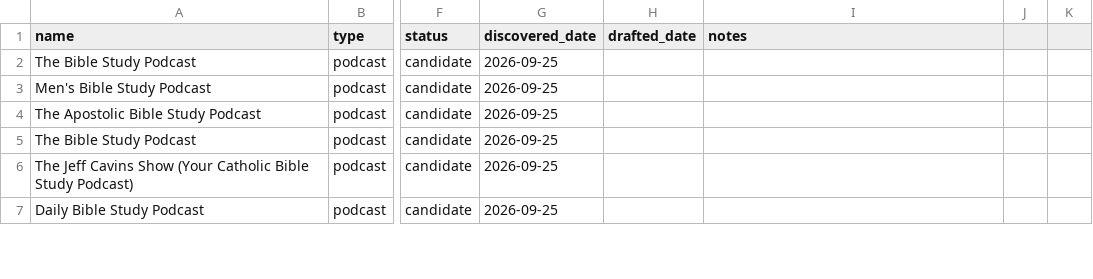
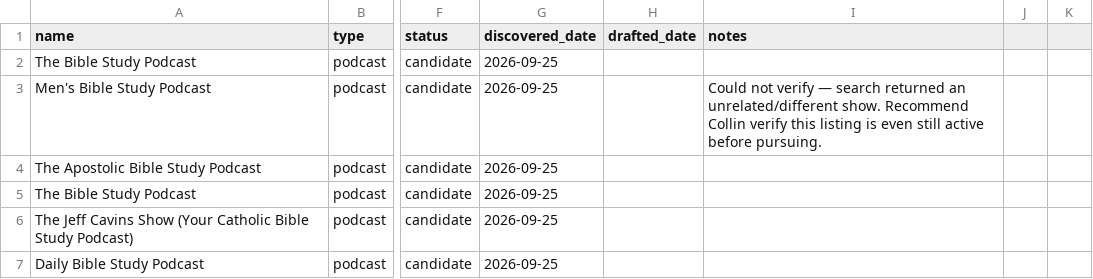
Before and after one commit to collinlorenz/Selahbot, a CSV file: outreach/targets.csv, drawn as a sheet; only a part is shown, gaps mark what is left out; the diff covers the shown part only; the diff names each change by its address in the sheet, - before the commit and + after, or states it on an @@ line.

```diff
--- a/outreach/targets.csv
+++ b/outreach/targets.csv
-I3 (notes): (empty)
+I3 (notes): Could not verify — search returned an unrelated/different show. Recommend Collin verify this listing is even still active before pursuing.
```
Also changed, not shown: 2 added rows and 63 edited cells elsewhere in this file.
